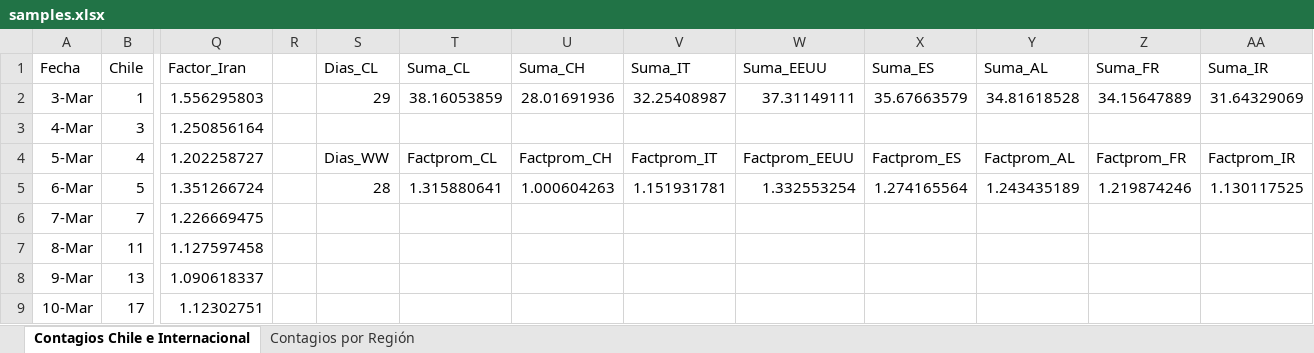
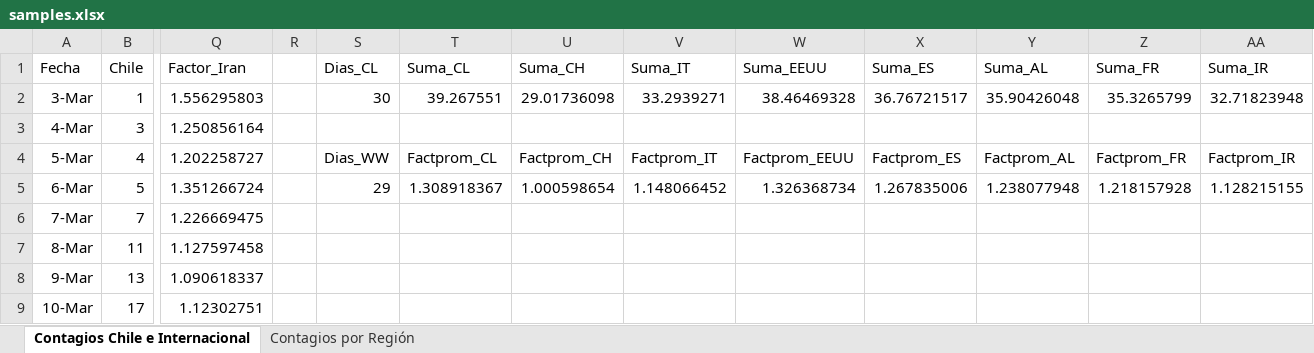
Before and after one commit to showiz/coronagraph, an Excel workbook: samples.xlsx, sheet Contagios Chile e Internacional, drawn as a sheet; only a part is shown, gaps mark what is left out; values as stored, in another font and other column widths than the file's, no borders; conditional formats and table styles not drawn; the diff covers the shown part only; the diff names each change by its address in the sheet, - before the commit and + after, or states it on an @@ line.

```diff
--- a/samples.xlsx (sheet Contagios Chile e Internacional)
+++ b/samples.xlsx (sheet Contagios Chile e Internacional)
-S2 (Dias_CL): 29
+S2 (Dias_CL): 30
-T2 (Suma_CL): 38.16053859
+T2 (Suma_CL): 39.267551
-U2 (Suma_CH): 28.01691936
+U2 (Suma_CH): 29.01736098
-V2 (Suma_IT): 32.25408987
+V2 (Suma_IT): 33.2939271
-W2 (Suma_EEUU): 37.31149111
+W2 (Suma_EEUU): 38.46469328
-X2 (Suma_ES): 35.67663579
+X2 (Suma_ES): 36.76721517
-Y2 (Suma_AL): 34.81618528
+Y2 (Suma_AL): 35.90426048
-Z2 (Suma_FR): 34.15647889
+Z2 (Suma_FR): 35.3265799
-AA2 (Suma_IR): 31.64329069
+AA2 (Suma_IR): 32.71823948
-S5 (Dias_CL): 28
+S5 (Dias_CL): 29
-T5 (Suma_CL): 1.315880641
+T5 (Suma_CL): 1.308918367
-U5 (Suma_CH): 1.000604263
+U5 (Suma_CH): 1.000598654
-V5 (Suma_IT): 1.151931781
+V5 (Suma_IT): 1.148066452
-W5 (Suma_EEUU): 1.332553254
+W5 (Suma_EEUU): 1.326368734
-X5 (Suma_ES): 1.274165564
+X5 (Suma_ES): 1.267835006
-Y5 (Suma_AL): 1.243435189
+Y5 (Suma_AL): 1.238077948
-Z5 (Suma_FR): 1.219874246
+Z5 (Suma_FR): 1.218157928
-AA5 (Suma_IR): 1.130117525
+AA5 (Suma_IR): 1.128215155
```
Also changed, not shown: 32 edited cells elsewhere in this sheet, sheet Contagios por Región, 1 other file.
